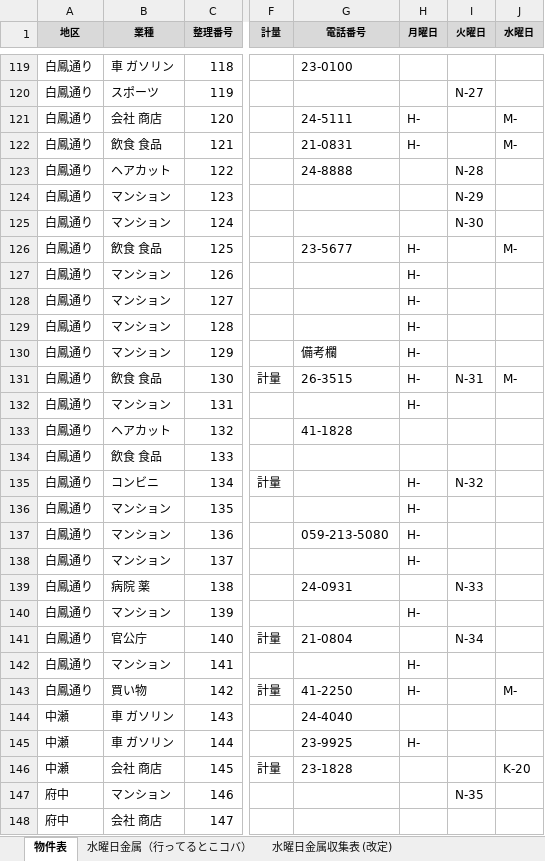
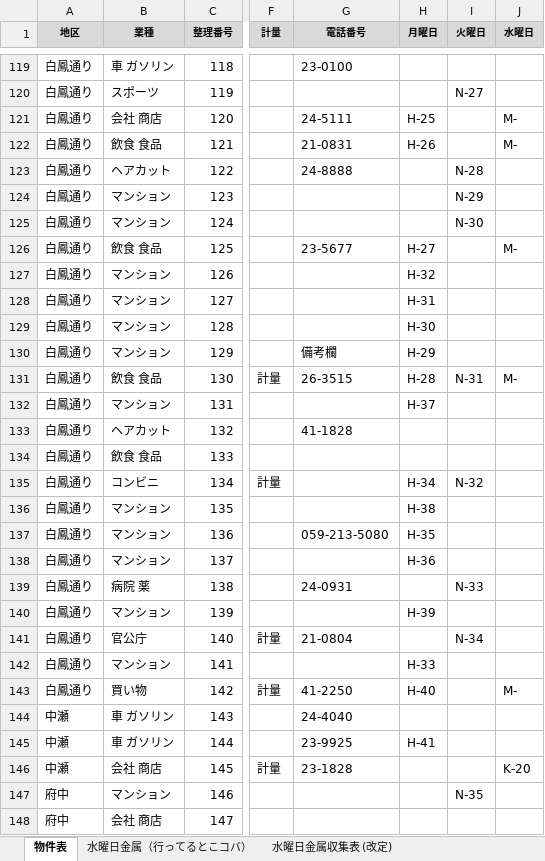
Before and after one commit to congfing/uenoseisou2.3, an Excel workbook: 2026年度物件表_KMN置換.xlsx, sheet 物件表, drawn as a sheet; only a part is shown, gaps mark what is left out; values as stored, in another font and other column widths than the file's, no borders; the diff covers the shown part only; the diff names each change by its address in the sheet, - before the commit and + after, or states it on an @@ line.

```diff
--- a/2026年度物件表_KMN置換.xlsx (sheet 物件表)
+++ b/2026年度物件表_KMN置換.xlsx (sheet 物件表)
-H121 (月曜日): H-
+H121 (月曜日): H-25
-H122 (月曜日): H-
+H122 (月曜日): H-26
-H126 (月曜日): H-
+H126 (月曜日): H-27
-H127 (月曜日): H-
+H127 (月曜日): H-32
-H128 (月曜日): H-
+H128 (月曜日): H-31
-H129 (月曜日): H-
+H129 (月曜日): H-30
-H130 (月曜日): H-
+H130 (月曜日): H-29
-H131 (月曜日): H-
+H131 (月曜日): H-28
-H132 (月曜日): H-
+H132 (月曜日): H-37
-H135 (月曜日): H-
+H135 (月曜日): H-34
-H136 (月曜日): H-
+H136 (月曜日): H-38
-H137 (月曜日): H-
+H137 (月曜日): H-35
-H138 (月曜日): H-
+H138 (月曜日): H-36
-H140 (月曜日): H-
+H140 (月曜日): H-39
-H142 (月曜日): H-
+H142 (月曜日): H-33
-H143 (月曜日): H-
+H143 (月曜日): H-40
-H145 (月曜日): H-
+H145 (月曜日): H-41
```
Also changed, not shown: 35 edited cells elsewhere in this sheet, 1 other file.
